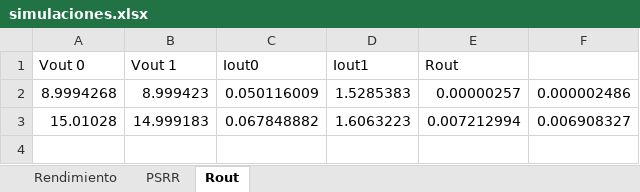
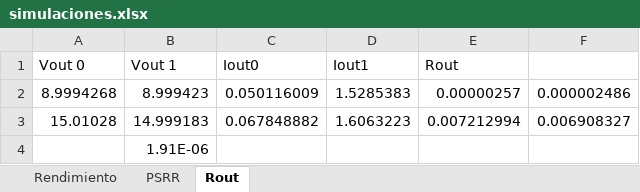
Before and after one commit to rocioparra/E2_TP1, an Excel workbook: Simulaciones/simulaciones.xlsx, sheet Rout, drawn as a sheet; values as stored, in another font and other column widths than the file's, no borders; the diff names each change by its address in the sheet, - before the commit and + after, or states it on an @@ line.

```diff
--- a/Simulaciones/simulaciones.xlsx (sheet Rout)
+++ b/Simulaciones/simulaciones.xlsx (sheet Rout)
+row 4:  | 1.91E-06
```
Also changed, not shown: sheet Rendimiento, mediciones/mirste estas mediciones mati.xlsx, 9 other files.
